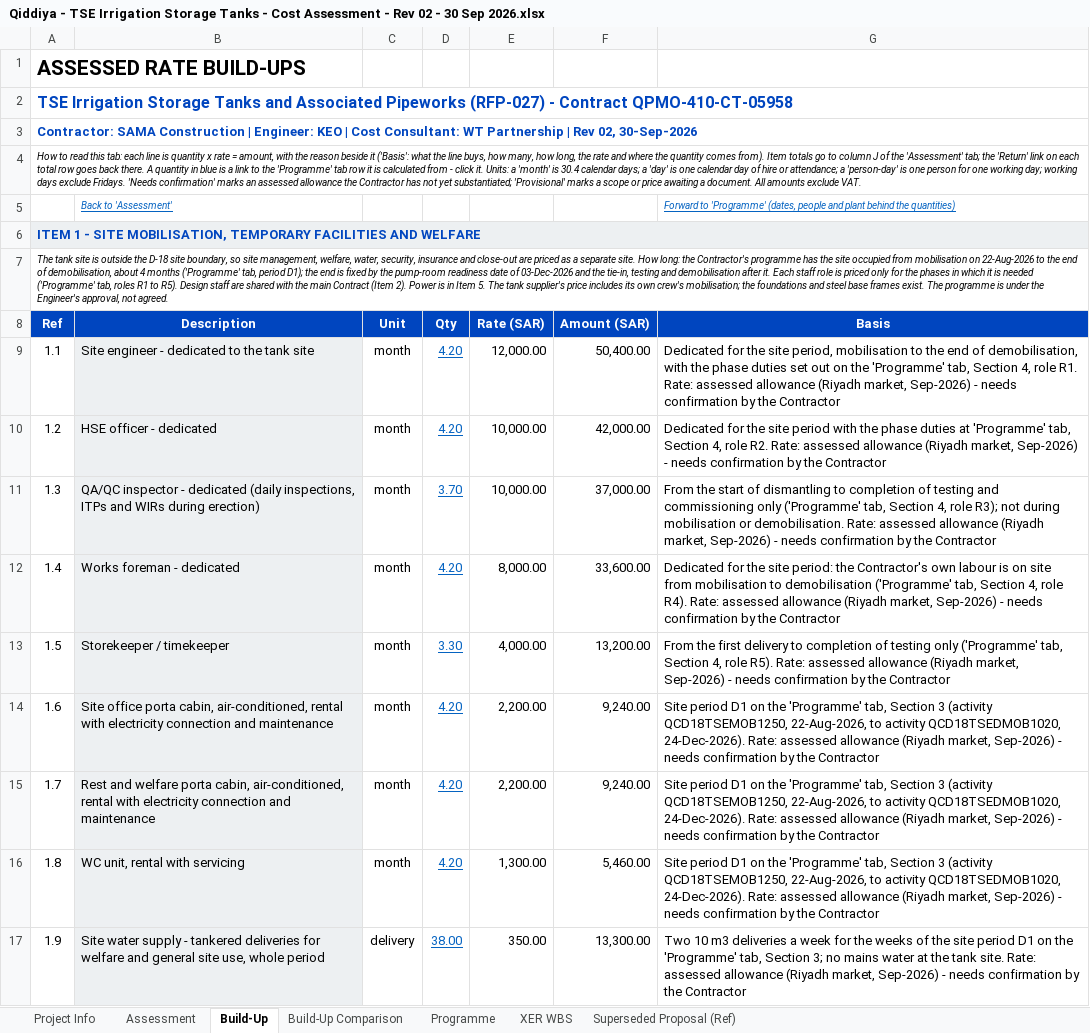
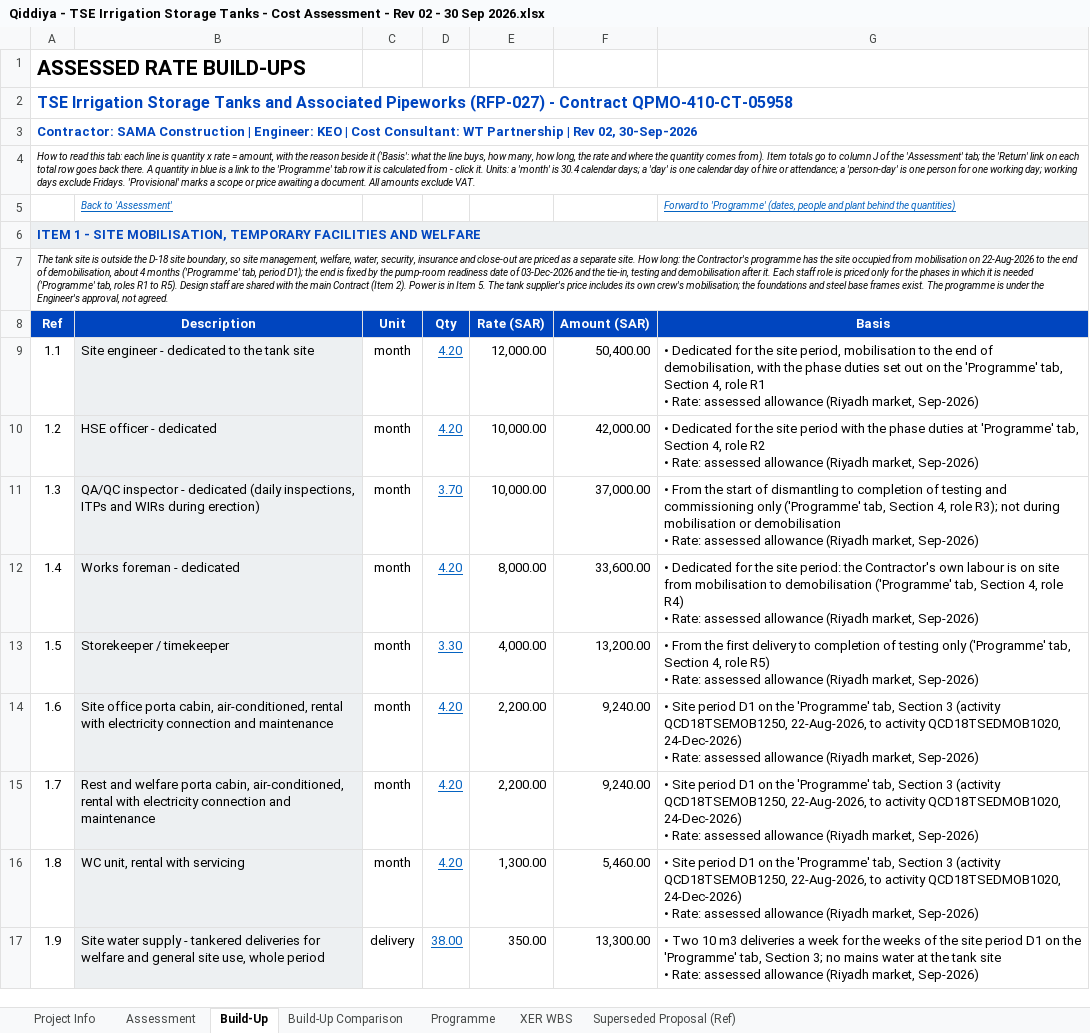
Before and after one commit to Alaa-els/Python, an Excel workbook: deliverables/RFP-027/Qiddiya - TSE Irrigation Storage Tanks - Cost Assessment - Rev 02 - 30 Sep 2026.xlsx, sheet Build-Up, drawn as a sheet; only a part is shown; values as stored, in another font and other column widths than the file's, no borders; ↵ is a line break in a cell; the diff covers the shown part only; the diff names each change by its address in the sheet, - before the commit and + after, or states it on an @@ line.

```diff
--- a/deliverables/RFP-027/Qiddiya - TSE Irrigation Storage Tanks - Cost Assessment - Rev 02 - 30 Sep 2026.xlsx (sheet Build-Up)
+++ b/deliverables/RFP-027/Qiddiya - TSE Irrigation Storage Tanks - Cost Assessment - Rev 02 - 30 Sep 2026.xlsx (sheet Build-Up)
-A4: …exclude Fridays. 'Needs confirmation' marks an assessed allowance the Contractor has not yet substantiated; 'Provisional' marks…
+A4: …exclude Fridays. 'Provisional' marks…
-G9: Dedicated for the site period, mobilisation to the end of demobilisation, with the phase duties set out on the 'Programme' tab, Section 4, role R1. Rate: assessed allowance (Riyadh market, Sep-2026) - needs confirmation by the Contractor
+G9: • Dedicated for the site period, mobilisation to the end of demobilisation, with the phase duties set out on the 'Programme' tab, Section 4, role R1 ↵ • Rate: assessed allowance (Riyadh market, Sep-2026)
-G10: Dedicated for the site period with the phase duties at 'Programme' tab, Section 4, role R2. Rate: assessed allowance (Riyadh market, Sep-2026) - needs confirmation by the Contractor
+G10: • Dedicated for the site period with the phase duties at 'Programme' tab, Section 4, role R2 ↵ • Rate: assessed allowance (Riyadh market, Sep-2026)
-G11: From the start of dismantling to completion of testing and commissioning only ('Programme' tab, Section 4, role R3); not during mobilisation or demobilisation. Rate: assessed allowance (Riyadh market, Sep-2026) - needs confirmation by the Contractor
+G11: • From the start of dismantling to completion of testing and commissioning only ('Programme' tab, Section 4, role R3); not during mobilisation or demobilisation ↵ • Rate: assessed allowance (Riyadh market, Sep-2026)
-G12: Dedicated for the site period: the Contractor's own labour is on site from mobilisation to demobilisation ('Programme' tab, Section 4, role R4). Rate: assessed allowance (Riyadh market, Sep-2026) - needs confirmation by the Contractor
+G12: • Dedicated for the site period: the Contractor's own labour is on site from mobilisation to demobilisation ('Programme' tab, Section 4, role R4) ↵ • Rate: assessed allowance (Riyadh market, Sep-2026)
-G13: From the first delivery to completion of testing only ('Programme' tab, Section 4, role R5). Rate: assessed allowance (Riyadh market, Sep-2026) - needs confirmation by the Contractor
+G13: • From the first delivery to completion of testing only ('Programme' tab, Section 4, role R5) ↵ • Rate: assessed allowance (Riyadh market, Sep-2026)
-G14:G16: Site period D1 on the 'Programme' tab, Section 3 (activity QCD18TSEMOB1250, 22-Aug-2026, to activity QCD18TSEDMOB1020, 24-Dec-2026). Rate: assessed allowance (Riyadh market, Sep-2026) - needs confirmation by the Contractor
+G14:G16: • Site period D1 on the 'Programme' tab, Section 3 (activity QCD18TSEMOB1250, 22-Aug-2026, to activity QCD18TSEDMOB1020, 24-Dec-2026) ↵ • Rate: assessed allowance (Riyadh market, Sep-2026)
-G17: Two 10 m3 deliveries a week for the weeks of the site period D1 on the 'Programme' tab, Section 3; no mains water at the tank site. Rate: assessed allowance (Riyadh market, Sep-2026) - needs confirmation by the Contractor
+G17: • Two 10 m3 deliveries a week for the weeks of the site period D1 on the 'Programme' tab, Section 3; no mains water at the tank site ↵ • Rate: assessed allowance (Riyadh market, Sep-2026)
```
Also changed, not shown: 1 added row, 117 edited cells and cell formats elsewhere in this sheet, sheet Programme, sheet Assessment, sheet Build-Up Comparison, formulas that keep their value, charts or pictures, 5 other files.
